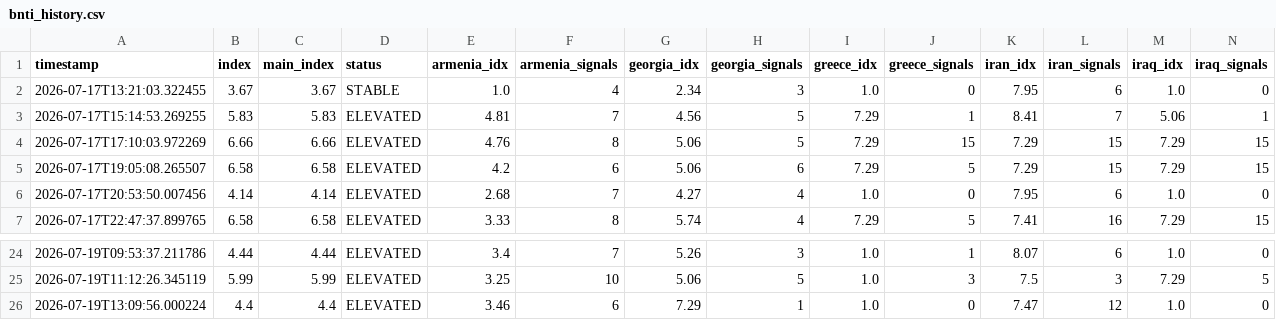
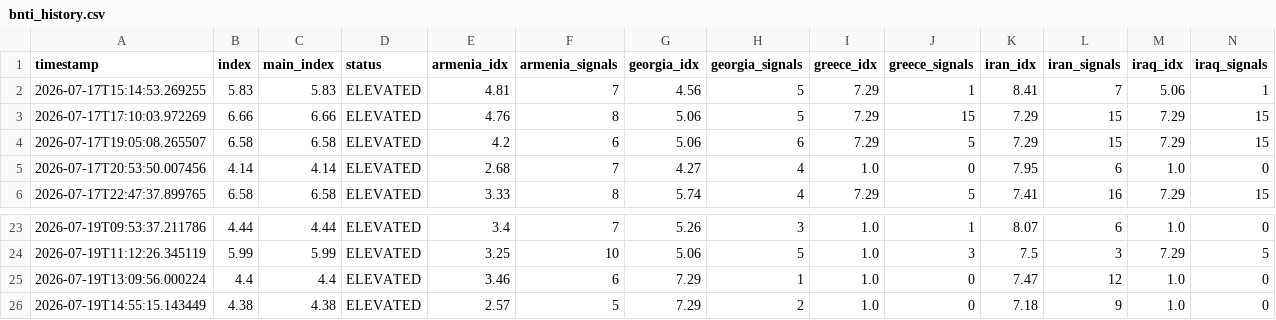
Before and after one commit to SDCofA/border-neighbor-threat-index, a CSV file: bnti_history.csv, drawn as a sheet; only a part is shown, gaps mark what is left out; removed rows and columns are numbered as before the commit, all else as after; rows hold the shown columns only; the diff names each change by its address in the sheet, - before the commit and + after, or states it on an @@ line.

```diff
--- a/bnti_history.csv
+++ b/bnti_history.csv
-row 2: 2026-07-17T13:21:03.322455 | 3.67 | 3.67 | STABLE | 1.0 | 4 | 2.34 | 3 | 1.0 | 0 | 7.95 | 6 | 1.0 | 0
+row 26: 2026-07-19T14:55:15.143449 | 4.38 | 4.38 | ELEVATED | 2.57 | 5 | 7.29 | 2 | 1.0 | 0 | 7.18 | 9 | 1.0 | 0
```
Also changed, not shown: 2 other files.
